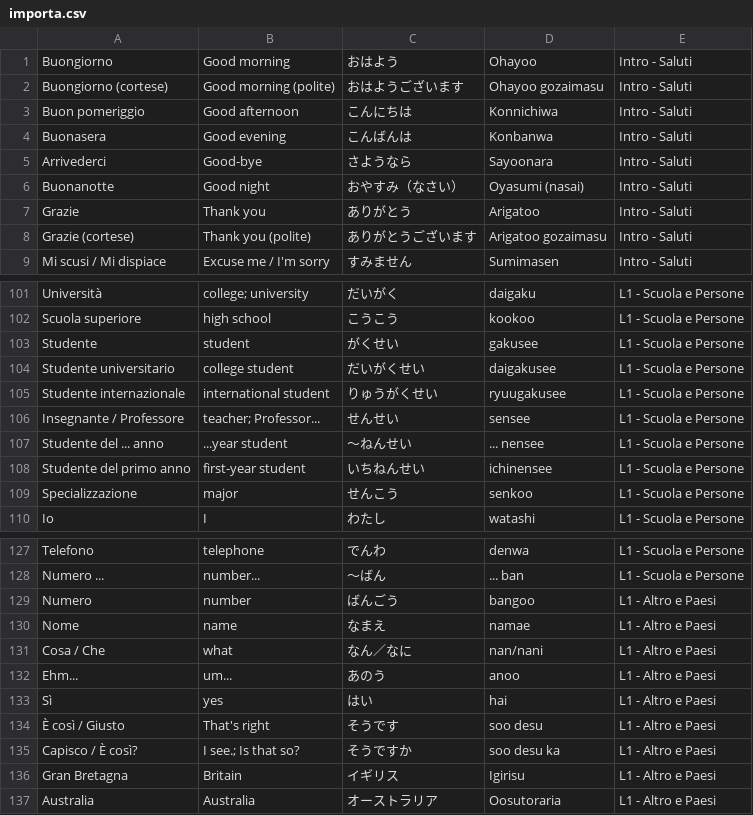
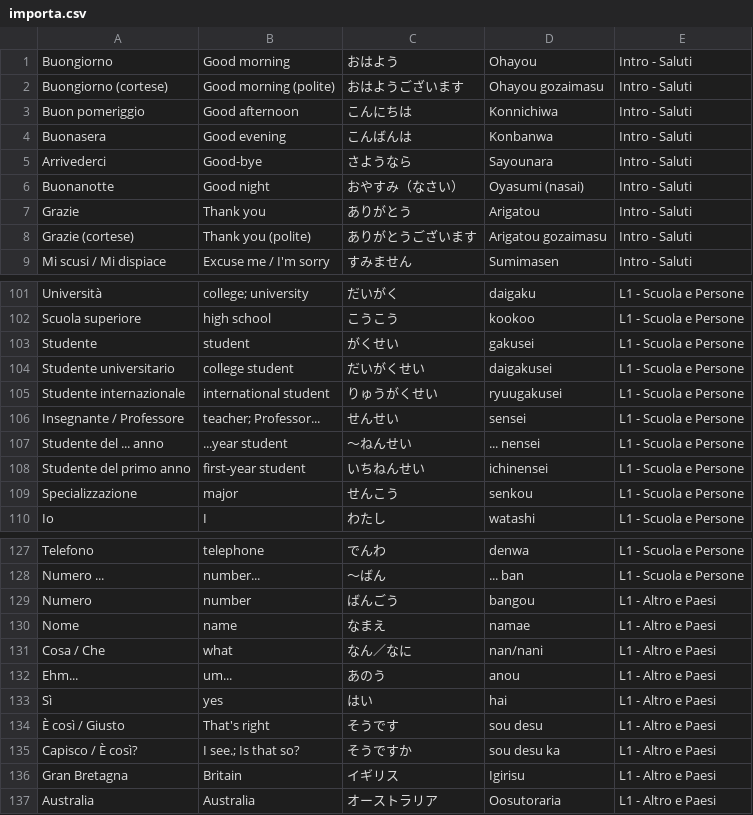
Before and after one commit to cecifabrizio-beep/japan, a CSV file: importa.csv, drawn as a sheet; only a part is shown, gaps mark what is left out; the diff covers the shown part only.

Commit message:
Update importa.csv

```diff
--- a/importa.csv
+++ b/importa.csv
@@ -1,9 +1,9 @@
-Buongiorno,Good morning,おはよう,Ohayoo,Intro - Saluti
-Buongiorno (cortese),Good morning (polite),おはようございます,Ohayoo gozaimasu,Intro - Saluti
+Buongiorno,Good morning,おはよう,Ohayou,Intro - Saluti
+Buongiorno (cortese),Good morning (polite),おはようございます,Ohayou gozaimasu,Intro - Saluti
 Buon pomeriggio,Good afternoon,こんにちは,Konnichiwa,Intro - Saluti
 Buonasera,Good evening,こんばんは,Konbanwa,Intro - Saluti
-Arrivederci,Good-bye,さようなら,Sayoonara,Intro - Saluti
+Arrivederci,Good-bye,さようなら,Sayounara,Intro - Saluti
 Buonanotte,Good night,おやすみ（なさい）,Oyasumi (nasai),Intro - Saluti
-Grazie,Thank you,ありがとう,Arigatoo,Intro - Saluti
-Grazie (cortese),Thank you (polite),ありがとうございます,Arigatoo gozaimasu,Intro - Saluti
+Grazie,Thank you,ありがとう,Arigatou,Intro - Saluti
+Grazie (cortese),Thank you (polite),ありがとうございます,Arigatou gozaimasu,Intro - Saluti
 Mi scusi / Mi dispiace,Excuse me / I'm sorry,すみません,Sumimasen,Intro - Saluti
@@ -102,9 +102,9 @@ Università,college; university,だいがく,daigaku,L1 - Scuola e Persone
 Scuola superiore,high school,こうこう,kookoo,L1 - Scuola e Persone
-Studente,student,がくせい,gakusee,L1 - Scuola e Persone
-Studente universitario,college student,だいがくせい,daigakusee,L1 - Scuola e Persone
-Studente internazionale,international student,りゅうがくせい,ryuugakusee,L1 - Scuola e Persone
-Insegnante / Professore,teacher; Professor...,せんせい,sensee,L1 - Scuola e Persone
-Studente del ... anno,...year student,～ねんせい,... nensee,L1 - Scuola e Persone
-Studente del primo anno,first-year student,いちねんせい,ichinensee,L1 - Scuola e Persone
-Specializzazione,major,せんこう,senkoo,L1 - Scuola e Persone
+Studente,student,がくせい,gakusei,L1 - Scuola e Persone
+Studente universitario,college student,だいがくせい,daigakusei,L1 - Scuola e Persone
+Studente internazionale,international student,りゅうがくせい,ryuugakusei,L1 - Scuola e Persone
+Insegnante / Professore,teacher; Professor...,せんせい,sensei,L1 - Scuola e Persone
+Studente del ... anno,...year student,～ねんせい,... nensei,L1 - Scuola e Persone
+Studente del primo anno,first-year student,いちねんせい,ichinensei,L1 - Scuola e Persone
+Specializzazione,major,せんこう,senkou,L1 - Scuola e Persone
 Io,I,わたし,watashi,L1 - Scuola e Persone
@@ -128,9 +128,9 @@ Telefono,telephone,でんわ,denwa,L1 - Scuola e Persone
 Numero ...,number...,～ばん,... ban,L1 - Scuola e Persone
-Numero,number,ばんごう,bangoo,L1 - Altro e Paesi
+Numero,number,ばんごう,bangou,L1 - Altro e Paesi
 Nome,name,なまえ,namae,L1 - Altro e Paesi
 Cosa / Che,what,なん／なに,nan/nani,L1 - Altro e Paesi
-Ehm...,um...,あのう,anoo,L1 - Altro e Paesi
+Ehm...,um...,あのう,anou,L1 - Altro e Paesi
 Sì,yes,はい,hai,L1 - Altro e Paesi
-È così / Giusto,That's right,そうです,soo desu,L1 - Altro e Paesi
-Capisco / È così?,I see.; Is that so?,そうですか,soo desu ka,L1 - Altro e Paesi
+È così / Giusto,That's right,そうです,sou desu,L1 - Altro e Paesi
+Capisco / È così?,I see.; Is that so?,そうですか,sou desu ka,L1 - Altro e Paesi
 Gran Bretagna,Britain,イギリス,Igirisu,L1 - Altro e Paesi
```
Also changed, not shown: 2 edited cells elsewhere in this file.
